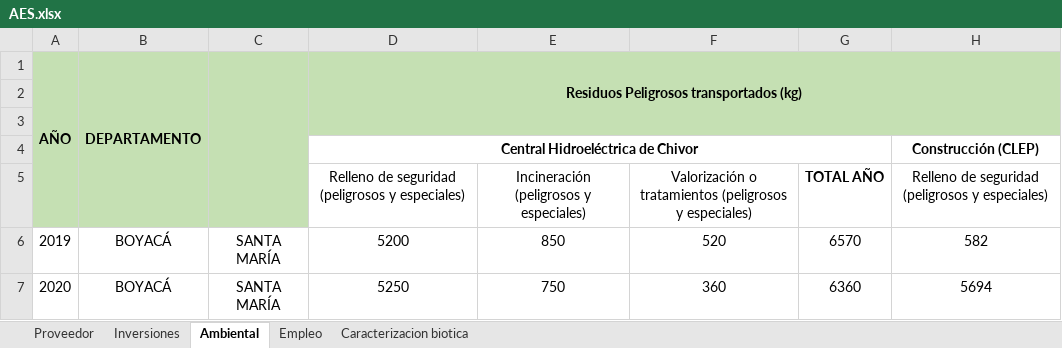
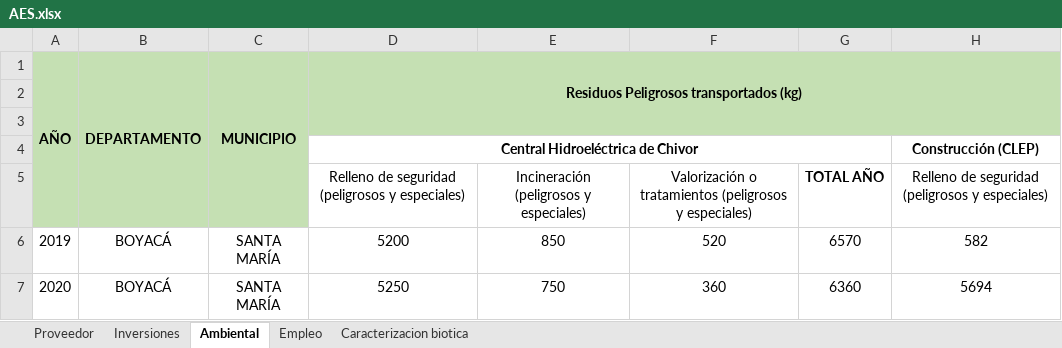
Before and after one commit to juadue/excel, an Excel workbook: PLANTILLAS APLICATIVO/AES.xlsx, sheet Ambiental, drawn as a sheet; only a part is shown; values as stored, in another font and other column widths than the file's, no borders; the diff names each change by its address in the sheet, - before the commit and + after, or states it on an @@ line.

Commit message:
cargue informacion ambiental

```diff
--- a/PLANTILLAS APLICATIVO/AES.xlsx (sheet Ambiental)
+++ b/PLANTILLAS APLICATIVO/AES.xlsx (sheet Ambiental)
-C1: (empty)
+C1: MUNICIPIO
```
Also changed, not shown: sheet Empleo, sheet Inversiones.
